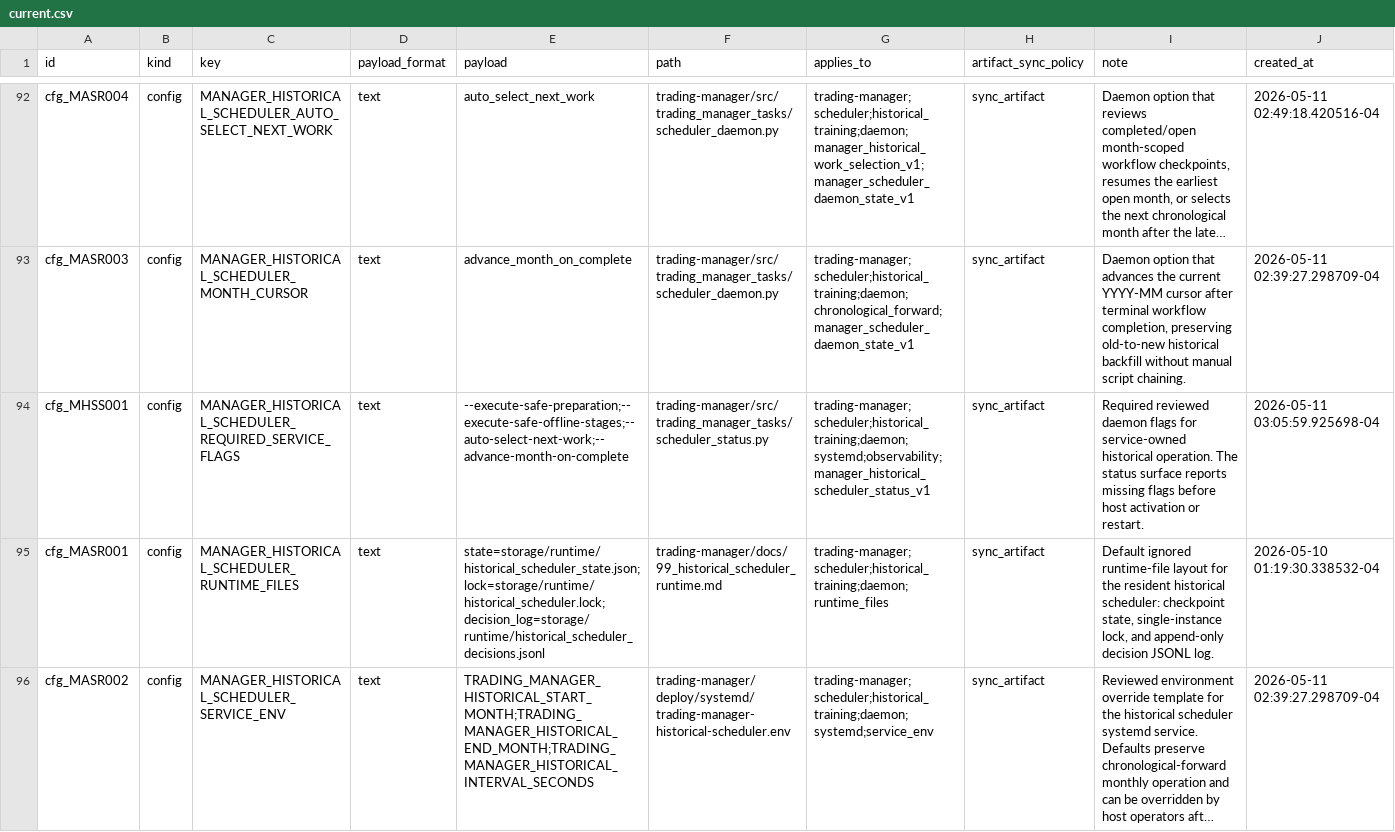
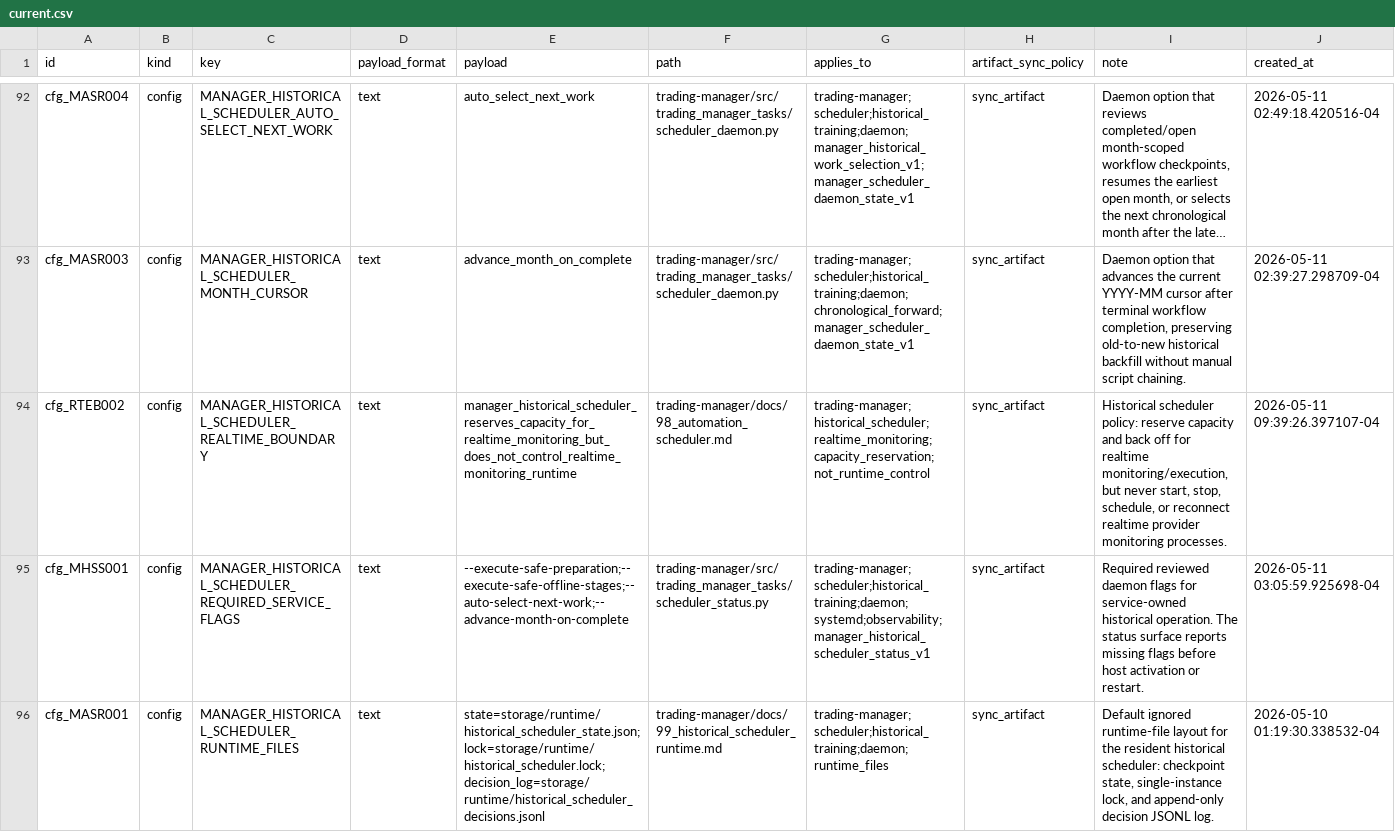
Before and after one commit to gilmore307/trading-manager, a CSV file: scripts/registry/current.csv, drawn as a sheet; only a part is shown, gaps mark what is left out; the shorter side is filled out with more unchanged rows; long unchanged cells end in …; rows hold the shown columns only; the diff covers the shown part only; the diff names each change by its address in the sheet, - before the commit and + after, or states it on an @@ line.

Commit message:
Register realtime runtime boundary

```diff
--- a/scripts/registry/current.csv
+++ b/scripts/registry/current.csv
+row 94: cfg_RTEB002 | config | MANAGER_HISTORICAL_SCHEDULER_REALTIME_BOUNDARY | text | manager_historical_scheduler_reserves_capacity_for_realtime_monitoring_but_does_not_control_realtime_monitoring_runtime | trading-manager/docs/98_automation_scheduler.md | trading-manager;historical_scheduler;realtime_monitoring;capacity_reservation;not_runtime_control | sync_artifact | Historical scheduler policy: reserve capacity and back off for realtime monitoring/execution, but never start, stop, schedule, or reconnect realtime provider monitoring processes. | 2026-05-11 09:39:26.397107-04
```
Also changed, not shown: 3 added rows elsewhere in this file, 6 other files.
